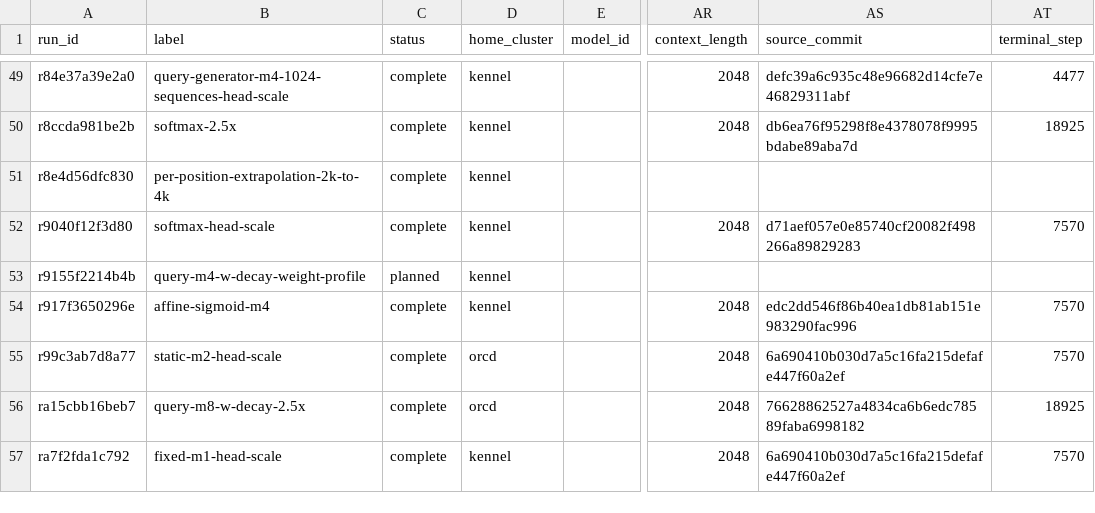
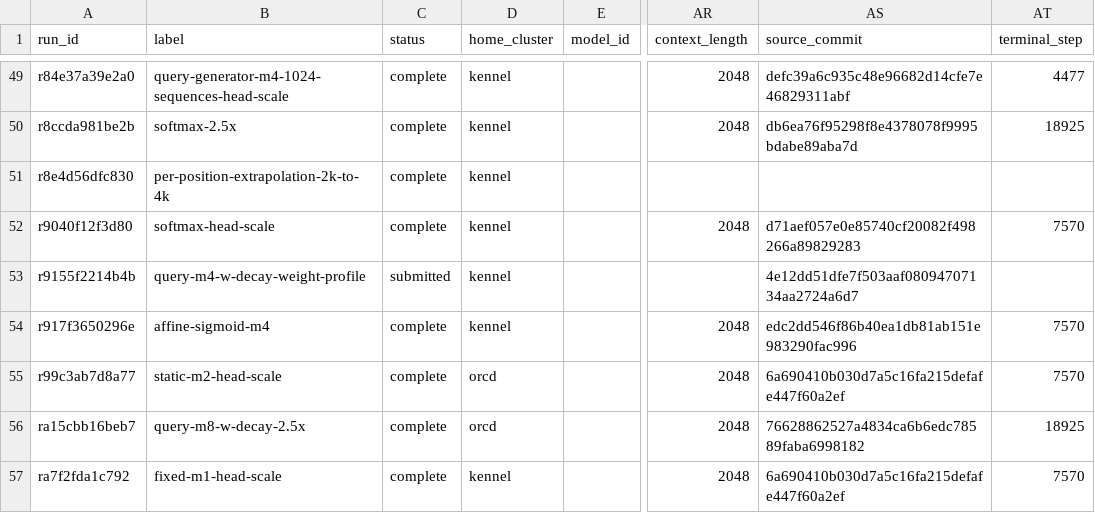
Before and after one commit to rafaelhanashiro/functional-memory, a CSV file: experiments/transformer_pp/runs.csv, drawn as a sheet; only a part is shown, gaps mark what is left out; the diff names each change by its address in the sheet, - before the commit and + after, or states it on an @@ line.

```diff
--- a/experiments/transformer_pp/runs.csv
+++ b/experiments/transformer_pp/runs.csv
-C53 (status): planned
+C53 (status): submitted
-AS53 (source_commit): (empty)
+AS53 (source_commit): 4e12dd51dfe7f503aaf08094707134aa2724a6d7
```
Also changed, not shown: 1 other file.
